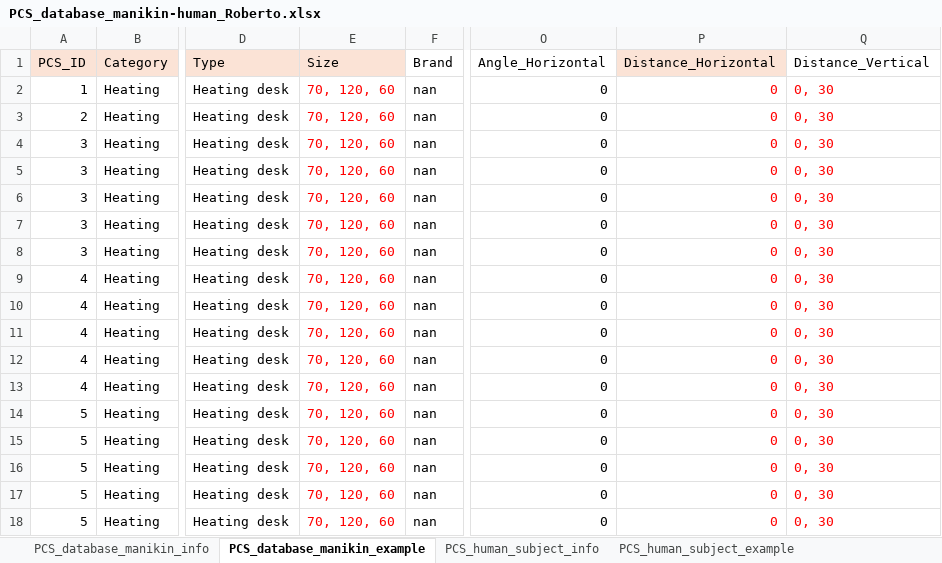
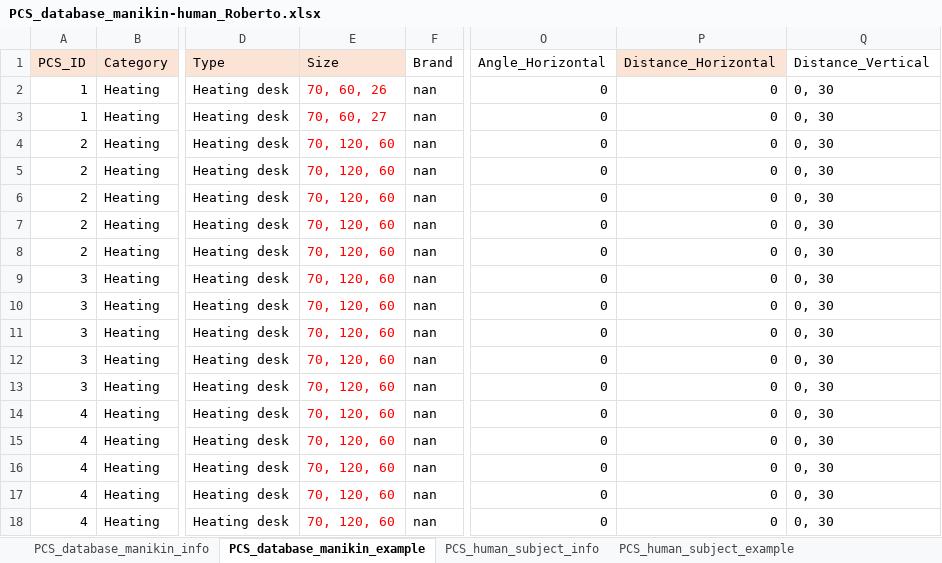
Before and after one commit to IEQLab/pcs_database, an Excel workbook: data/external/original/PCS_database_manikin-human_Roberto.xlsx, sheet PCS_database_manikin_example, drawn as a sheet; only a part is shown, gaps mark what is left out; values as stored, in another font and other column widths than the file's, no borders; the diff names each change by its address in the sheet, - before the commit and + after, or states it on an @@ line.

```diff
--- a/data/external/original/PCS_database_manikin-human_Roberto.xlsx (sheet PCS_database_manikin_example)
+++ b/data/external/original/PCS_database_manikin-human_Roberto.xlsx (sheet PCS_database_manikin_example)
-E2 (Size): 70, 120, 60
+E2 (Size): 70, 60, 26
-P2:Q18 text colour: #FF0000
+P2:Q18 text colour: black
-A3 (PCS_ID): 2
+A3 (PCS_ID): 1
-E3 (Size): 70, 120, 60
+E3 (Size): 70, 60, 27
-A4:A8 (PCS_ID): 3
+A4:A8 (PCS_ID): 2
-A9:A13 (PCS_ID): 4
+A9:A13 (PCS_ID): 3
-A14:A18 (PCS_ID): 5
+A14:A18 (PCS_ID): 4
```
Also changed, not shown: sheet PCS_human_subject_example, 44 other files.
